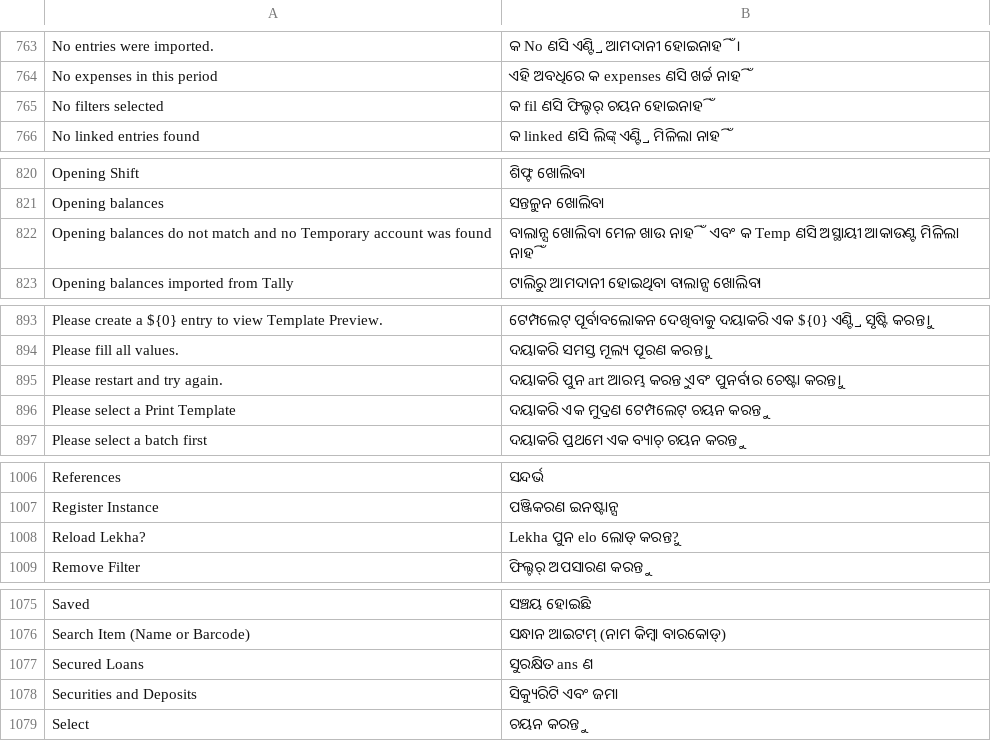
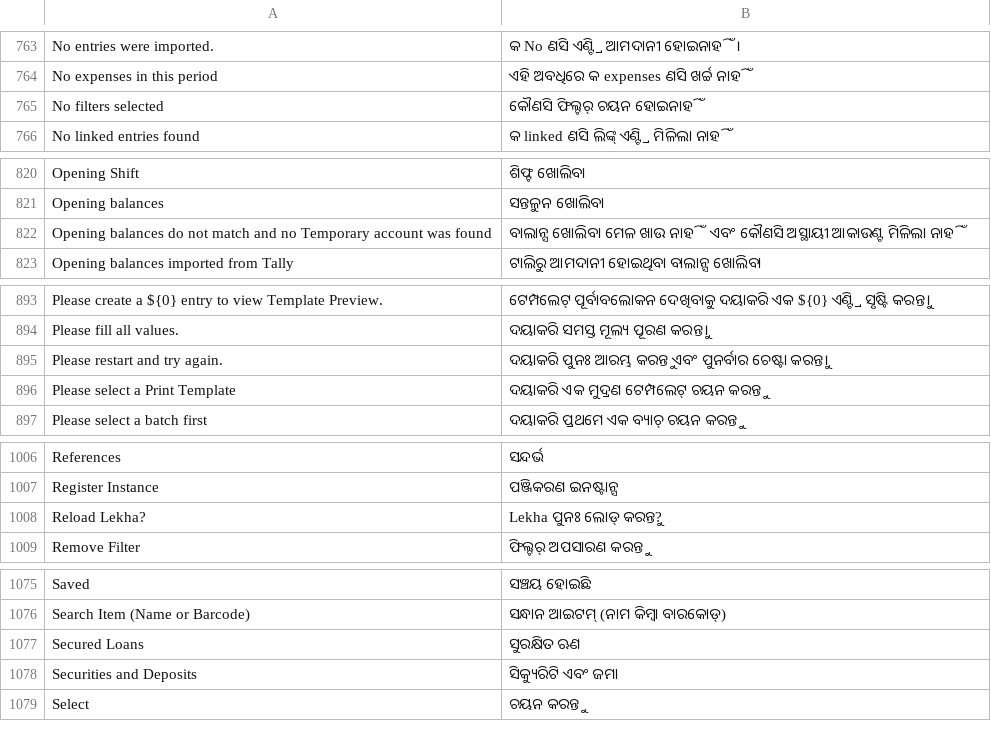
Before and after one commit to sarayunova/lekha, a CSV file: translations/or.csv, drawn as a sheet; only a part is shown, gaps mark what is left out; the diff covers the shown part only.

```diff
--- a/translations/or.csv
+++ b/translations/or.csv
@@ -764,3 +764,3 @@ No entries were imported.,କ No ଣସି ଏଣ୍ଟ୍ରି ଆମଦାନ
 No expenses in this period,ଏହି ଅବଧିରେ କ expenses ଣସି ଖର୍ଚ୍ଚ ନାହିଁ,
-No filters selected,କ fil ଣସି ଫିଲ୍ଟର୍ ଚୟନ ହୋଇନାହିଁ,
+No filters selected,କୌଣସି ଫିଲ୍ଟର୍ ଚୟନ ହୋଇନାହିଁ,
 No linked entries found,କ linked ଣସି ଲିଙ୍କ୍ ଏଣ୍ଟ୍ରି ମିଳିଲା ନାହିଁ,
@@ -821,3 +821,3 @@ Opening Shift,ଶିଫ୍ଟ ଖୋଲିବା,
 Opening balances,ସନ୍ତୁଳନ ଖୋଲିବା,
-Opening balances do not match and no Temporary account was found,ବାଲାନ୍ସ ଖୋଲିବା ମେଳ ଖାଉ ନାହିଁ ଏବଂ କ Temp ଣସି ଅସ୍ଥାୟୀ ଆକାଉଣ୍ଟ ମିଳିଲା ନାହିଁ,
+Opening balances do not match and no Temporary account was found,ବାଲାନ୍ସ ଖୋଲିବା ମେଳ ଖାଉ ନାହିଁ ଏବଂ କୌଣସି ଅସ୍ଥାୟୀ ଆକାଉଣ୍ଟ ମିଳିଲା ନାହିଁ,
 Opening balances imported from Tally,ଟାଲିରୁ ଆମଦାନୀ ହୋଇଥିବା ବାଲାନ୍ସ ଖୋଲିବା,
@@ -894,3 +894,3 @@ Please create a ${0} entry to view Template Preview.,ଟେମ୍ପଲେଟ୍
 Please fill all values.,ଦୟାକରି ସମସ୍ତ ମୂଲ୍ୟ ପୂରଣ କରନ୍ତୁ।,
-Please restart and try again.,ଦୟାକରି ପୁନ art ଆରମ୍ଭ କରନ୍ତୁ ଏବଂ ପୁନର୍ବାର ଚେଷ୍ଟା କରନ୍ତୁ।,
+Please restart and try again.,ଦୟାକରି ପୁନଃ ଆରମ୍ଭ କରନ୍ତୁ ଏବଂ ପୁନର୍ବାର ଚେଷ୍ଟା କରନ୍ତୁ।,
 Please select a Print Template,ଦୟାକରି ଏକ ମୁଦ୍ରଣ ଟେମ୍ପଲେଟ୍ ଚୟନ କରନ୍ତୁ,
@@ -1007,3 +1007,3 @@ References,ସନ୍ଦର୍ଭ,
 Register Instance,ପଞ୍ଜିକରଣ ଇନଷ୍ଟାନ୍ସ,
-Reload Lekha?,Lekha ପୁନ elo ଲୋଡ୍ କରନ୍ତୁ?,
+Reload Lekha?,Lekha ପୁନଃ ଲୋଡ୍ କରନ୍ତୁ?,
 Remove Filter,ଫିଲ୍ଟର୍ ଅପସାରଣ କରନ୍ତୁ,
@@ -1076,3 +1076,3 @@ Saved,ସଞ୍ଚୟ ହୋଇଛି,
 Search Item (Name or Barcode),ସନ୍ଧାନ ଆଇଟମ୍ (ନାମ କିମ୍ବା ବାରକୋଡ୍),
-Secured Loans,ସୁରକ୍ଷିତ ans ଣ,
+Secured Loans,ସୁରକ୍ଷିତ ଋଣ,
 Securities and Deposits,ସିକ୍ୟୁରିଟି ଏବଂ ଜମା,
```
Also changed, not shown: 23 edited cells elsewhere in this file, translations/mr.csv.
